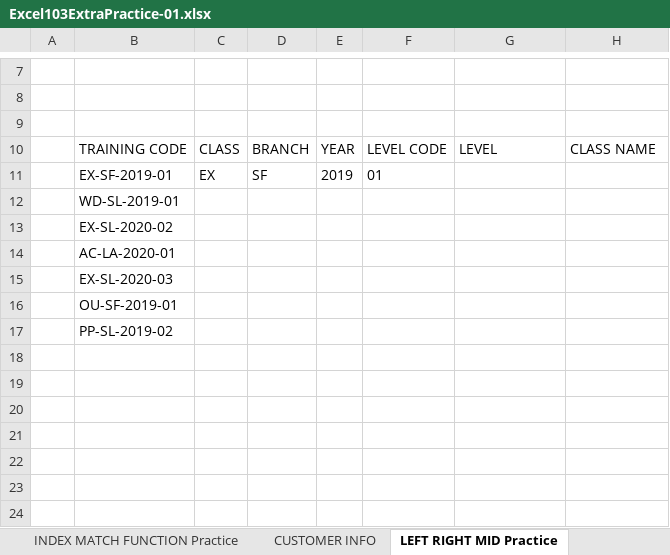
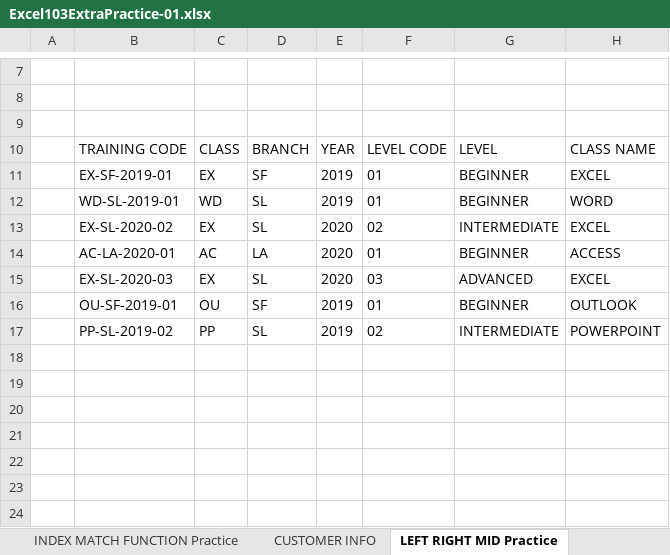
Before and after one commit to nipunanoob/Excel-Udemy, an Excel workbook: Excel103ExtraPractice-01.xlsx, sheet LEFT RIGHT MID Practice, drawn as a sheet; only a part is shown, gaps mark what is left out; values as stored, in another font and other column widths than the file's, no borders; charts and pictures and table styles not drawn; removed rows and columns are numbered as before the commit, all else as after; the diff names each change by its address in the sheet, - before the commit and + after, or states it on an @@ line.

Commit message:
Added Excel macro project files

```diff
--- a/Excel103ExtraPractice-01.xlsx (sheet LEFT RIGHT MID Practice)
+++ b/Excel103ExtraPractice-01.xlsx (sheet LEFT RIGHT MID Practice)
-G11: (empty)
+G11: BEGINNER
-H11: (empty)
+H11: EXCEL
-row 12:  | WD-SL-2019-01
-row 13:  | EX-SL-2020-02
-row 14:  | AC-LA-2020-01
-row 15:  | EX-SL-2020-03
-row 16:  | OU-SF-2019-01
-row 17:  | PP-SL-2019-02
+row 12:  | WD-SL-2019-01 | WD | SL | 2019 | 01 | BEGINNER | WORD
+row 13:  | EX-SL-2020-02 | EX | SL | 2020 | 02 | INTERMEDIATE | EXCEL
+row 14:  | AC-LA-2020-01 | AC | LA | 2020 | 01 | BEGINNER | ACCESS
+row 15:  | EX-SL-2020-03 | EX | SL | 2020 | 03 | ADVANCED | EXCEL
+row 16:  | OU-SF-2019-01 | OU | SF | 2019 | 01 | BEGINNER | OUTLOOK
+row 17:  | PP-SL-2019-02 | PP | SL | 2019 | 02 | INTERMEDIATE | POWERPOINT
```
Also changed, not shown: sheet Multi Data Table, sheet CONCATENATE Practice, sheet INDEX MATCH FUNCTION Practice, sheet VLOOKUP FUNCTION Practice, sheet IF FUNCTION 01 Practice, sheet Single Data Table Practice, 1 more sheet, formulas that keep their value, 9 other files.
